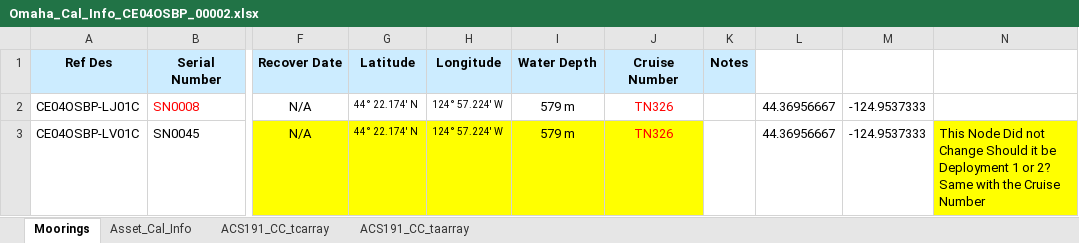
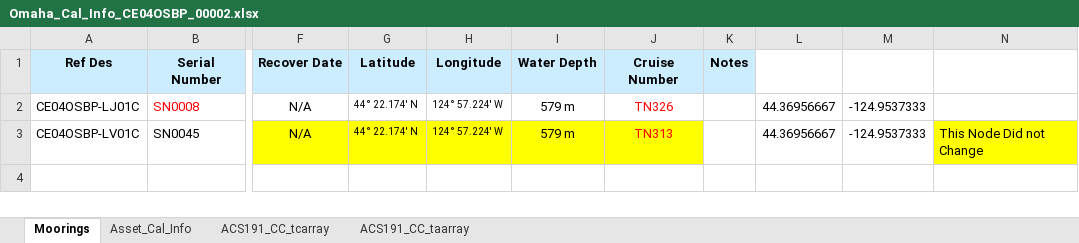
Before and after one commit to oceanobservatories/ingestion-csvs, an Excel workbook: CE04OSBP/Omaha_Cal_Info_CE04OSBP_00002.xlsx, sheet Moorings, drawn as a sheet; only a part is shown, gaps mark what is left out; values as stored, in another font and other column widths than the file's, no borders; the diff names each change by its address in the sheet, - before the commit and + after, or states it on an @@ line.

Commit message:
Updates to CE04OSBP
Changes to CE04OSBP_00002 per redmine #8303

```diff
--- a/CE04OSBP/Omaha_Cal_Info_CE04OSBP_00002.xlsx (sheet Moorings)
+++ b/CE04OSBP/Omaha_Cal_Info_CE04OSBP_00002.xlsx (sheet Moorings)
-J3 (Cruise Number): TN326
+J3 (Cruise Number): TN313
-N3: …not Change Should it be Deployment 1 or 2? Same with the Cruise Number
+N3: …not Change
```
